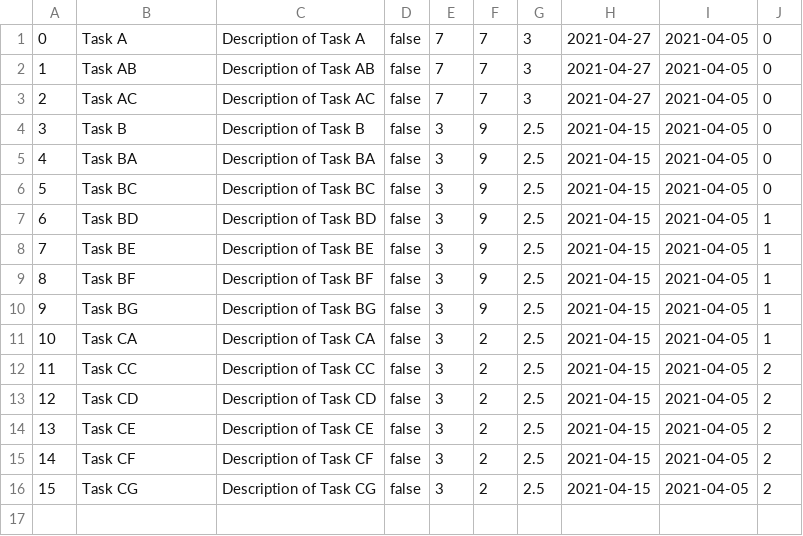
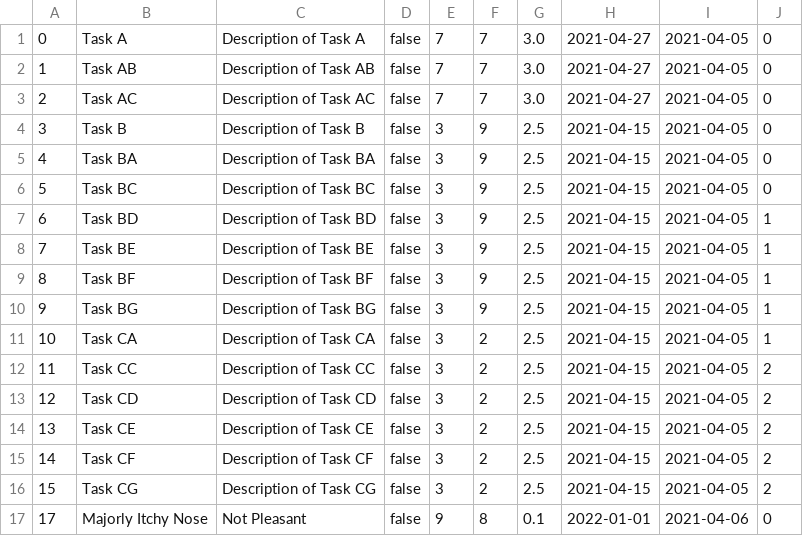
Before and after one commit to deanraguso/CTT_Lite, a CSV file: src/db/data.csv, drawn as a sheet.

```diff
--- a/src/db/data.csv
+++ b/src/db/data.csv
@@ -1,4 +1,4 @@
-0,Task A,Description of Task A,false,7,7,3,2021-04-27,2021-04-05,0
-1,Task AB,Description of Task AB,false,7,7,3,2021-04-27,2021-04-05,0
-2,Task AC,Description of Task AC,false,7,7,3,2021-04-27,2021-04-05,0
+0,Task A,Description of Task A,false,7,7,3.0,2021-04-27,2021-04-05,0
+1,Task AB,Description of Task AB,false,7,7,3.0,2021-04-27,2021-04-05,0
+2,Task AC,Description of Task AC,false,7,7,3.0,2021-04-27,2021-04-05,0
 3,Task B,Description of Task B,false,3,9,2.5,2021-04-15,2021-04-05,0
@@ -16 +16,2 @@
 15,Task CG,Description of Task CG,false,3,2,2.5,2021-04-15,2021-04-05,2
+17,Majorly Itchy Nose,Not Pleasant,false,9,8,0.1,2022-01-01,2021-04-06,0
```
Also changed, not shown: 3 other files.
